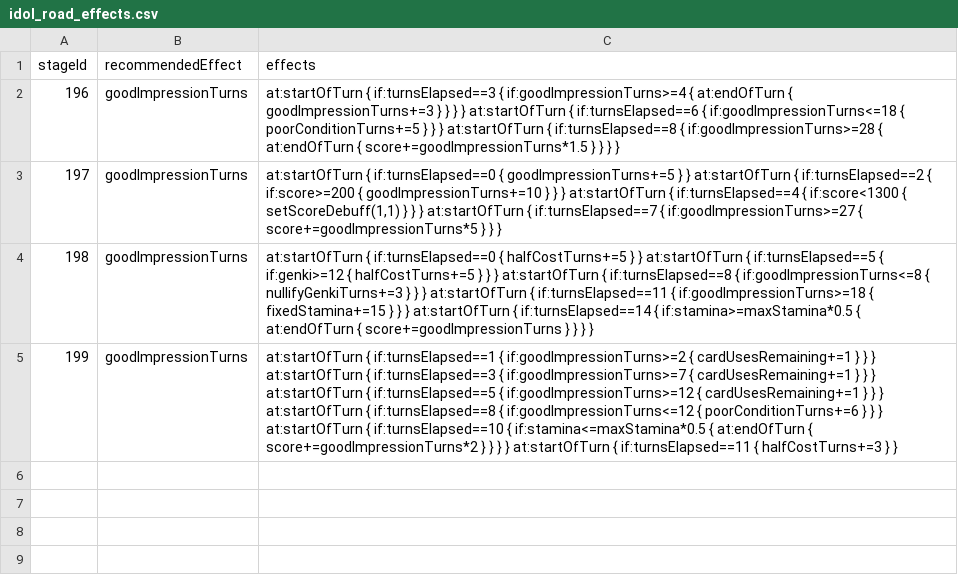
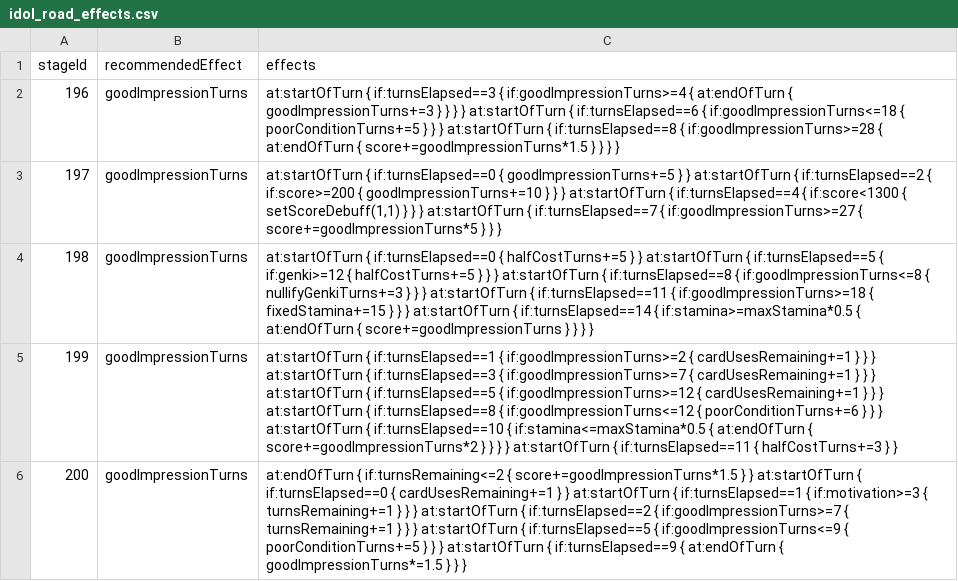
Before and after one commit to gakumas-tools/gakumas-tools, a CSV file: packages/gakumas-data/csv/idol_road_effects.csv, drawn as a sheet.

Commit message:
Add Idol Road 花海咲季 STAGE 5, replayed against the account's play
10 turns (Vo3 Da3 Vi4, first visual) with two ターンを1ターン追加 checks
(T2 やる気≥3, T3 好印象≥7); added turns take the last turn's type.
T1 スキルカード使用数追加, T6 不調 5ターン if 好印象≤9, T10 応援
(以降 ターン終了時 好印象×1.5), and the stage's 初星ライト（オレンジ）:
好印象の150%分スコア上昇 at the end of the last 2 turns, before 応援.

The 12-turn play (2nd, 10,673) replays exactly; the harness now allows
turns added after the stage's own turn counts.

```diff
--- a/packages/gakumas-data/csv/idol_road_effects.csv
+++ b/packages/gakumas-data/csv/idol_road_effects.csv
@@ -5 +5,2 @@ stageId,recommendedEffect,effects
 199,goodImpressionTurns,"at:startOfTurn { if:turnsElapsed==1 { if:goodImpressionTurns>=2 { cardUsesRemaining+=1 } } } at:startOfTurn { if:turnsElapsed==3 { if:goodImpressionTurns>=7 { cardUsesRemaining+=1 } } } at:startOfTurn { if:turnsElapsed==5 { if:goodImpressionTurns>=12 { cardUsesRemaining+=1 } } } at:startOfTurn { if:turnsElapsed==8 { if:goodImpressionTurns<=12 { poorConditionTurns+=6 } } } at:startOfTurn { if:turnsElapsed==10 { if:stamina<=maxStamina*0.5 { at:endOfTurn { score+=goodImpressionTurns*2 } } } } at:startOfTurn { if:turnsElapsed==11 { halfCostTurns+=3 } }"
+200,goodImpressionTurns,"at:endOfTurn { if:turnsRemaining<=2 { score+=goodImpressionTurns*1.5 } } at:startOfTurn { if:turnsElapsed==0 { cardUsesRemaining+=1 } } at:startOfTurn { if:turnsElapsed==1 { if:motivation>=3 { turnsRemaining+=1 } } } at:startOfTurn { if:turnsElapsed==2 { if:goodImpressionTurns>=7 { turnsRemaining+=1 } } } at:startOfTurn { if:turnsElapsed==5 { if:goodImpressionTurns<=9 { poorConditionTurns+=5 } } } at:startOfTurn { if:turnsElapsed==9 { at:endOfTurn { goodImpressionTurns*=1.5 } } }"
```
Also changed, not shown: packages/gakumas-data/csv/idol_road_stages.csv, packages/gakumas-data/csv/stages.csv, 1 other file.
